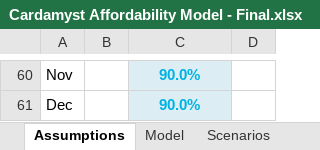
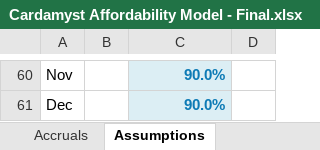
Before and after one commit to jferrante22/Cardamyst, an Excel workbook: Cardamyst Affordability Model - Final.xlsx, sheet Assumptions, drawn as a sheet; only a part is shown, gaps mark what is left out; values as stored, in another font and other column widths than the file's, no borders; charts and pictures not drawn; the diff covers the shown part only; the diff names each change by its address in the sheet, - before the commit and + after, or states it on an @@ line.

```diff
--- a/Cardamyst Affordability Model - Final.xlsx (sheet Assumptions)
+++ b/Cardamyst Affordability Model - Final.xlsx (sheet Assumptions)
@@ C60:C61 text colour: #00B2E3 → #0D7AB5, alignment: center → right @@
```
Also changed, not shown: cell formats elsewhere in this sheet, sheet Model, sheet Scenarios, sheet Accruals, other sheet tabs, charts or pictures.
